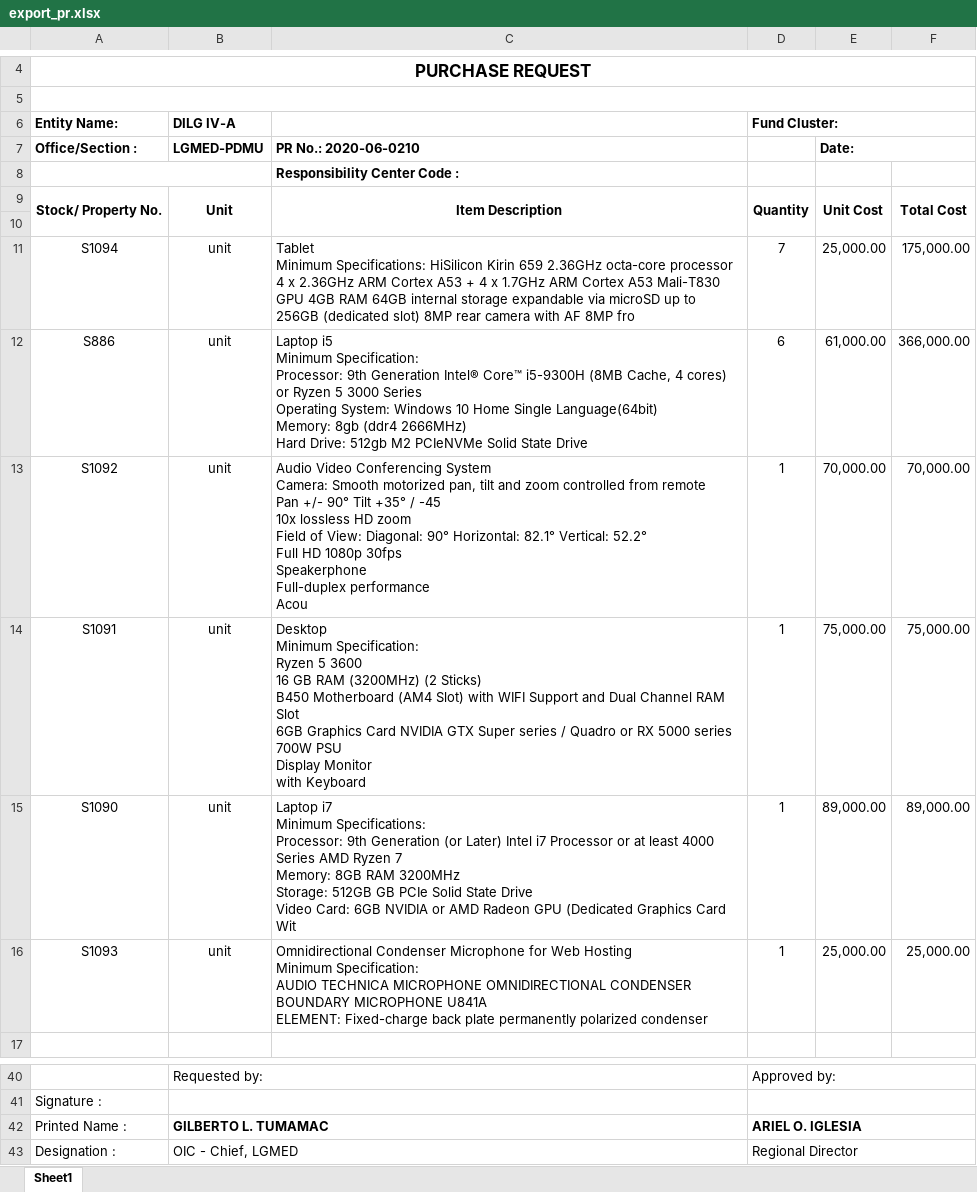
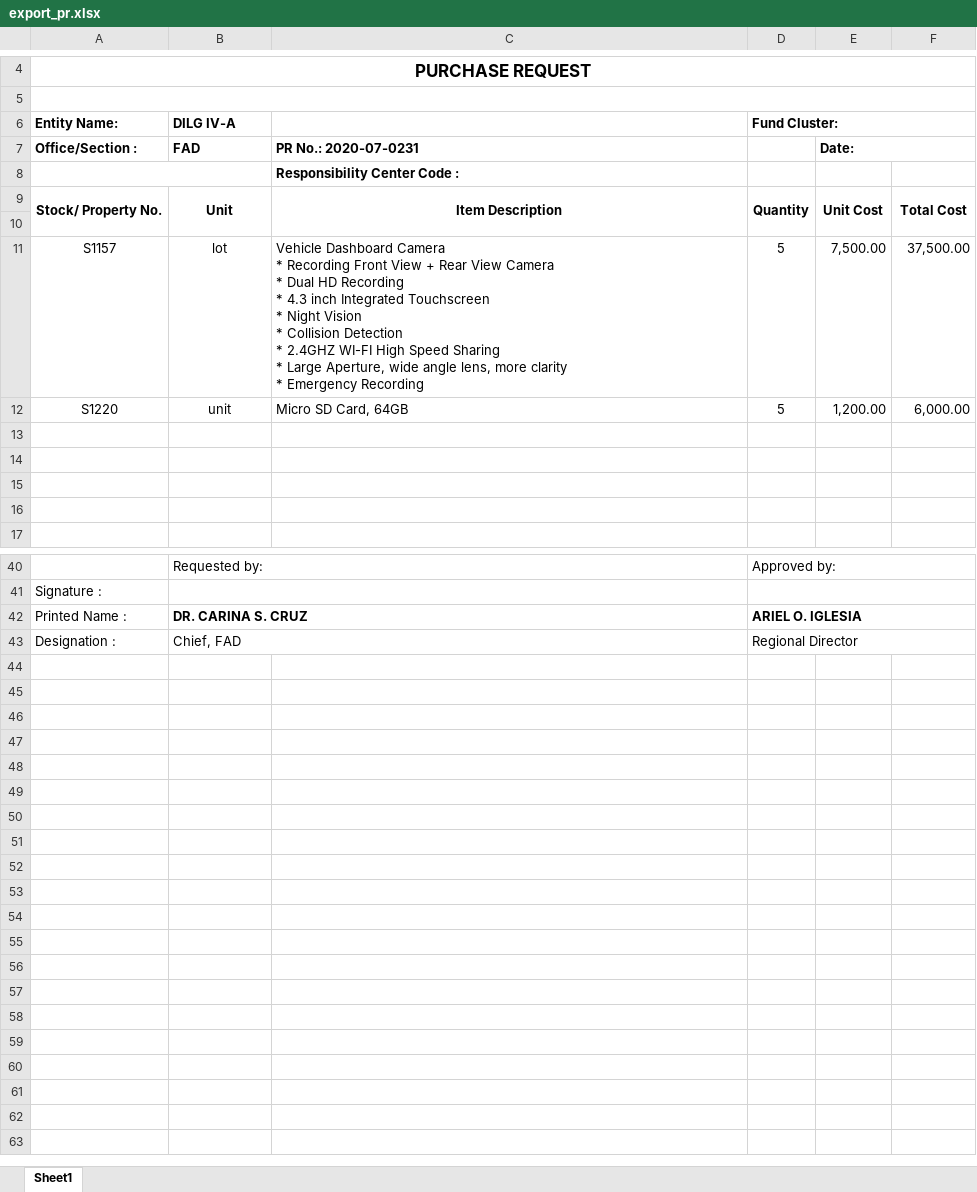
Before and after one commit to princezhian19/fas2020, an Excel workbook: export_pr.xlsx, sheet Sheet1, drawn as a sheet; only a part is shown, gaps mark what is left out; values as stored, in another font and other column widths than the file's, no borders; removed rows and columns are numbered as before the commit, all else as after; ↵ is a line break in a cell; the diff names each change by its address in the sheet, - before the commit and + after, or states it on an @@ line.

```diff
--- a/export_pr.xlsx (sheet Sheet1)
+++ b/export_pr.xlsx (sheet Sheet1)
-B7 (DILG IV-A): LGMED-PDMU
+B7 (DILG IV-A): FAD
-C7: PR No.: 2020-06-0210
+C7: PR No.: 2020-07-0231
-row 11: S1094 | unit | Tablet ↵ Minimum Specifications: HiSilicon Kirin 659 2.36GHz octa-core processor 4 x 2.36GHz ARM Cortex A53 + 4 x 1.7GHz ARM Cortex A53 Mali-T830 GPU 4GB RAM 64GB internal storage expandable via microSD up to 256GB (dedicated slot) 8MP rear camera with AF 8MP fro | 7 | 25,000.00 | 175,000.00
-row 12: S886 | unit | Laptop i5 ↵ Minimum Specification: ↵ Processor: 9th Generation Intel® Core™ i5-9300H (8MB Cache, 4 cores) or Ryzen 5 3000 Series ↵ Operating System: Windows 10 Home Single Language(64bit) ↵ Memory: 8gb (ddr4 2666MHz) ↵ Hard Drive: 512gb M2 PCIeNVMe Solid State Drive | 6 | 61,000.00 | 366,000.00
+row 11: S1157 | lot | Vehicle Dashboard Camera ↵ * Recording Front View + Rear View Camera ↵ * Dual HD Recording ↵ * 4.3 inch Integrated Touchscreen ↵ * Night Vision ↵ * Collision Detection ↵ * 2.4GHZ WI-FI High Speed Sharing ↵ * Large Aperture, wide angle lens, more clarity ↵ * Emergency Recording | 5 | 7,500.00 | 37,500.00
+row 12: S1220 | unit | Micro SD Card, 64GB | 5 | 1,200.00 | 6,000.00
-row 13: S1092 | unit | Audio Video Conferencing System ↵ Camera: Smooth motorized pan, tilt and zoom controlled from remote ↵ Pan +/- 90° Tilt +35° / -45 ↵ 10x lossless HD zoom ↵ Field of View: Diagonal: 90° Horizontal: 82.1° Vertical: 52.2° ↵ Full HD 1080p 30fps ↵ Speakerphone ↵ Full-duplex performance ↵ Acou | 1 | 70,000.00 | 70,000.00
+row 13: (empty)
-row 14: S1091 | unit | Desktop ↵ Minimum Specification: ↵ Ryzen 5 3600 ↵ 16 GB RAM (3200MHz) (2 Sticks) ↵ B450 Motherboard (AM4 Slot) with WIFI Support and Dual Channel RAM Slot ↵ 6GB Graphics Card NVIDIA GTX Super series / Quadro or RX 5000 series ↵ 700W PSU ↵ Display Monitor ↵ with Keyboard | 1 | 75,000.00 | 75,000.00
+row 14: (empty)
-row 15: S1090 | unit | Laptop i7 ↵ Minimum Specifications: ↵ Processor: 9th Generation (or Later) Intel i7 Processor or at least 4000 Series AMD Ryzen 7 ↵ Memory: 8GB RAM 3200MHz ↵ Storage: 512GB GB PCIe Solid State Drive ↵ Video Card: 6GB NVIDIA or AMD Radeon GPU (Dedicated Graphics Card ↵ Wit | 1 | 89,000.00 | 89,000.00
+row 15: (empty)
-row 16: S1093 | unit | Omnidirectional Condenser Microphone for Web Hosting ↵ Minimum Specification: ↵ AUDIO TECHNICA MICROPHONE OMNIDIRECTIONAL CONDENSER BOUNDARY MICROPHONE U841A ↵ ELEMENT: Fixed-charge back plate permanently polarized condenser | 1 | 25,000.00 | 25,000.00
+row 16: (empty)
-B42 (DILG IV-A): GILBERTO L. TUMAMAC
+B42 (DILG IV-A): DR. CARINA S. CRUZ
-B43 (DILG IV-A): OIC - Chief, LGMED
+B43 (DILG IV-A): Chief, FAD
```
Also changed, not shown: 1 other file.
